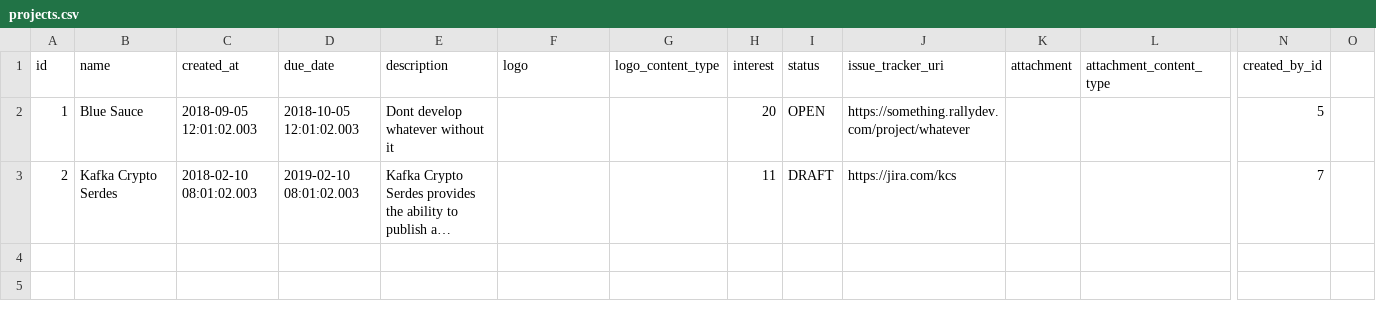
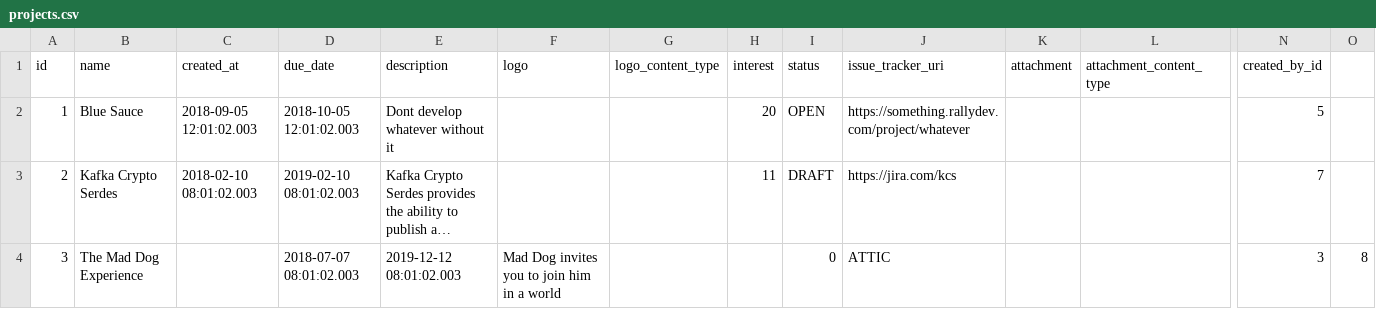
Before and after one commit to coqe/bluesource, a CSV file: src/main/resources/config/liquibase/projects.csv, drawn as a sheet; only a part is shown, gaps mark what is left out; long unchanged cells end in …; rows hold the shown columns only; the diff names each change by its address in the sheet, - before the commit and + after, or states it on an @@ line.

Commit message:
3rd project

```diff
--- a/src/main/resources/config/liquibase/projects.csv
+++ b/src/main/resources/config/liquibase/projects.csv
+row 4: 3 | The Mad Dog Experience |  | 2018-07-07 08:01:02.003 | 2019-12-12 08:01:02.003 | Mad Dog invites you to join him in a world |  |  | 0 | ATTIC |  |  | 3 | 8
```
Also changed, not shown: src/main/resources/config/liquibase/keywords.csv, 4 other files.
